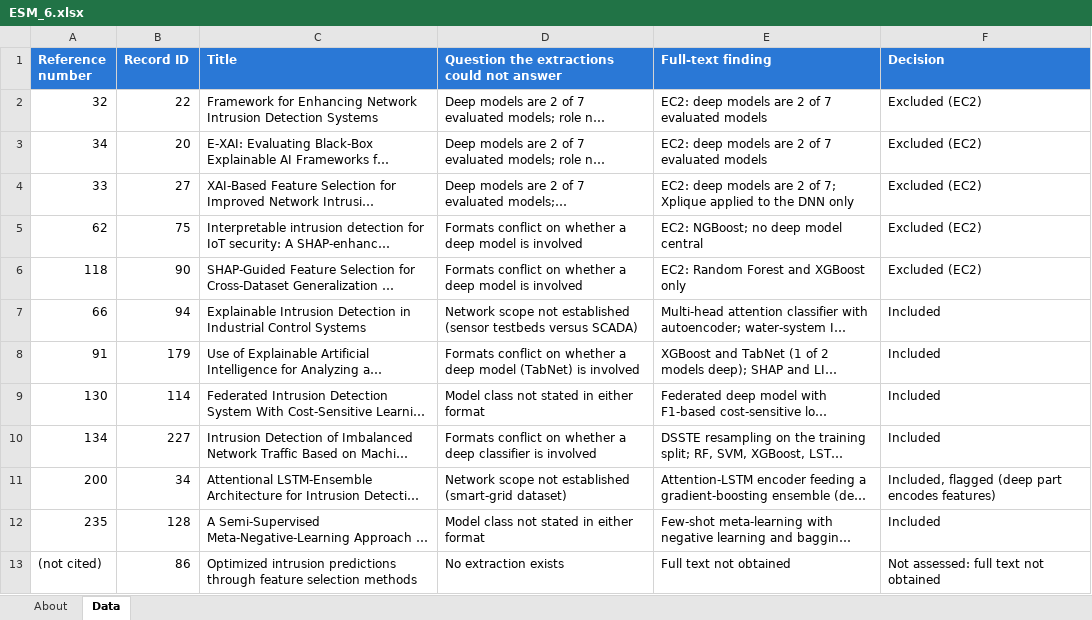
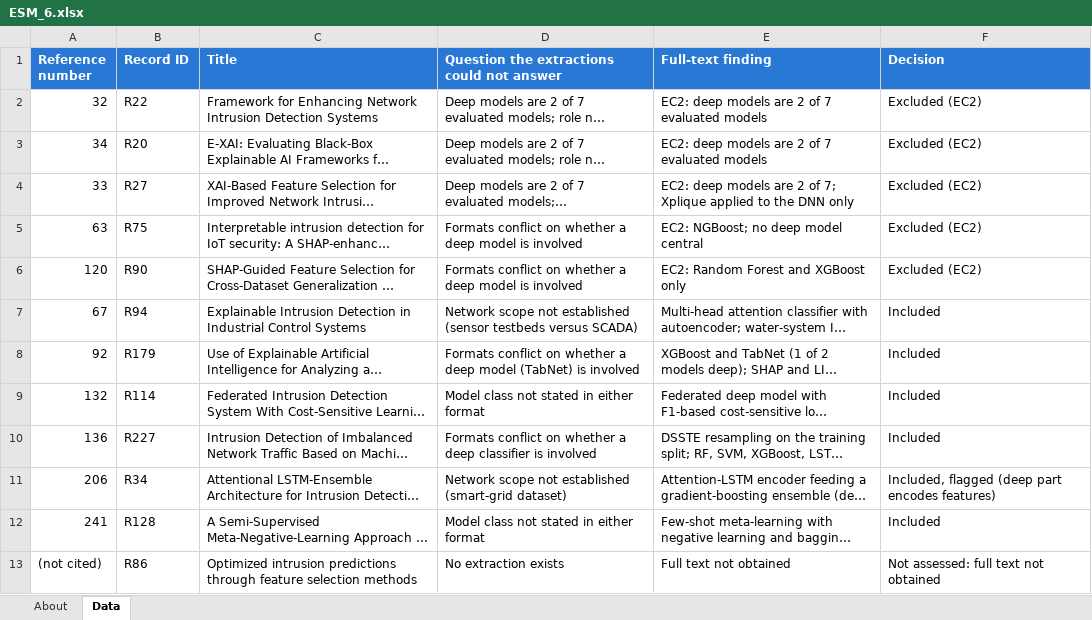
Before and after one commit to ProfTarun/xai-imbalance-nids-slr, an Excel workbook: ESM_6.xlsx, sheet Data, drawn as a sheet; long unchanged cells end in …; values as stored, in another font and other column widths than the file's, no borders; the diff names each change by its address in the sheet, - before the commit and + after, or states it on an @@ line.

```diff
--- a/ESM_6.xlsx (sheet Data)
+++ b/ESM_6.xlsx (sheet Data)
-B2 (Record ID): 22
+B2 (Record ID): R22
-B3 (Record ID): 20
+B3 (Record ID): R20
-B4 (Record ID): 27
+B4 (Record ID): R27
-A5 (Reference number): 62
+A5 (Reference number): 63
-B5 (Record ID): 75
+B5 (Record ID): R75
-A6 (Reference number): 118
+A6 (Reference number): 120
-B6 (Record ID): 90
+B6 (Record ID): R90
-A7 (Reference number): 66
+A7 (Reference number): 67
-B7 (Record ID): 94
+B7 (Record ID): R94
-A8 (Reference number): 91
+A8 (Reference number): 92
-B8 (Record ID): 179
+B8 (Record ID): R179
-A9 (Reference number): 130
+A9 (Reference number): 132
-B9 (Record ID): 114
+B9 (Record ID): R114
-A10 (Reference number): 134
+A10 (Reference number): 136
-B10 (Record ID): 227
+B10 (Record ID): R227
-A11 (Reference number): 200
+A11 (Reference number): 206
-B11 (Record ID): 34
+B11 (Record ID): R34
-A12 (Reference number): 235
+A12 (Reference number): 241
-B12 (Record ID): 128
+B12 (Record ID): R128
-B13 (Record ID): 86
+B13 (Record ID): R86
```
Also changed, not shown: sheet About, ESM_1.xlsx, ESM_2.xlsx, 6 other files.
